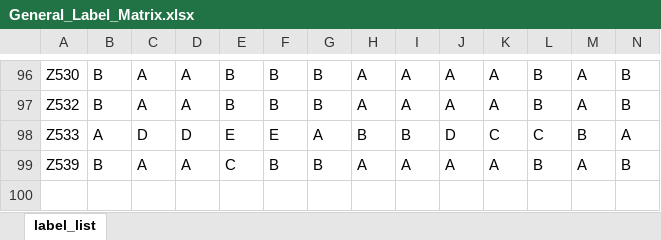
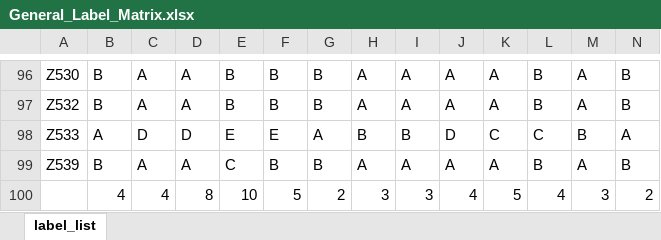
Before and after one commit to hideaki-ozawa/Generating_Specification_Standard, an Excel workbook: excel/General_Label_Matrix.xlsx, sheet label_list, drawn as a sheet; only a part is shown, gaps mark what is left out; values as stored, in another font and other column widths than the file's, no borders; rows hold the shown columns only; the diff names each change by its address in the sheet, - before the commit and + after, or states it on an @@ line.

```diff
--- a/excel/General_Label_Matrix.xlsx (sheet label_list)
+++ b/excel/General_Label_Matrix.xlsx (sheet label_list)
+row 100:  | 4 | 4 | 8 | 10 | 5 | 2 | 3 | 3 | 4 | 5 | 4 | 3 | 2
```
Also changed, not shown: excel/Machinery_Label_Matrix.xlsx, 2 other files.
